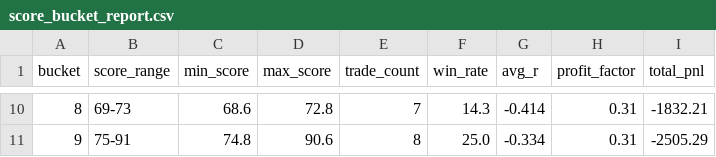
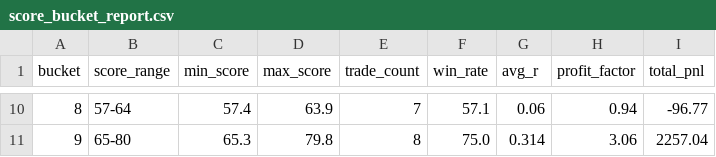
Before and after one commit to NolCorp1/Python-Financial-Expert, a CSV file: outputs/score_bucket_report.csv, drawn as a sheet; only a part is shown, gaps mark what is left out; the diff covers the shown part only.

```diff
--- a/outputs/score_bucket_report.csv
+++ b/outputs/score_bucket_report.csv
@@ -10,2 +10,2 @@ bucket,score_range,min_score,max_score,trade_count,win_rate,avg_r,profit_factor,
-8,69-73,68.6,72.8,7,14.3,-0.414,0.31,-1832.21
-9,75-91,74.8,90.6,8,25.0,-0.334,0.31,-2505.29
+8,57-64,57.4,63.9,7,57.1,0.06,0.94,-96.77
+9,65-80,65.3,79.8,8,75.0,0.314,3.06,2257.04
```
Also changed, not shown: 60 edited cells elsewhere in this file, outputs/equity.csv, outputs/score_threshold_report.csv, 19 other files.
